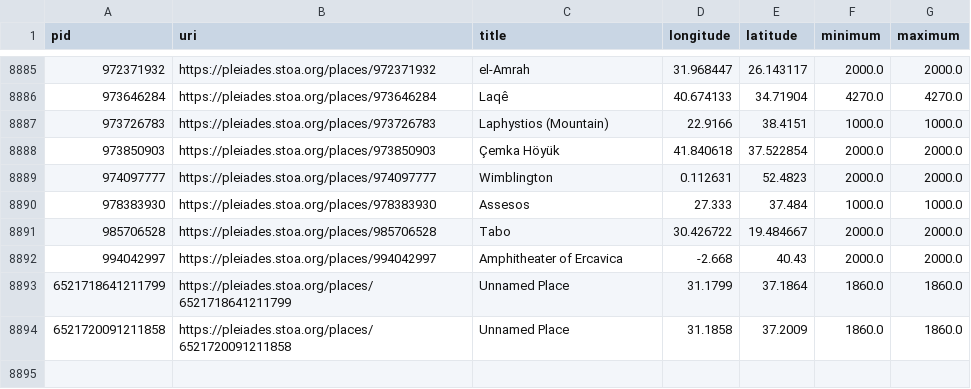
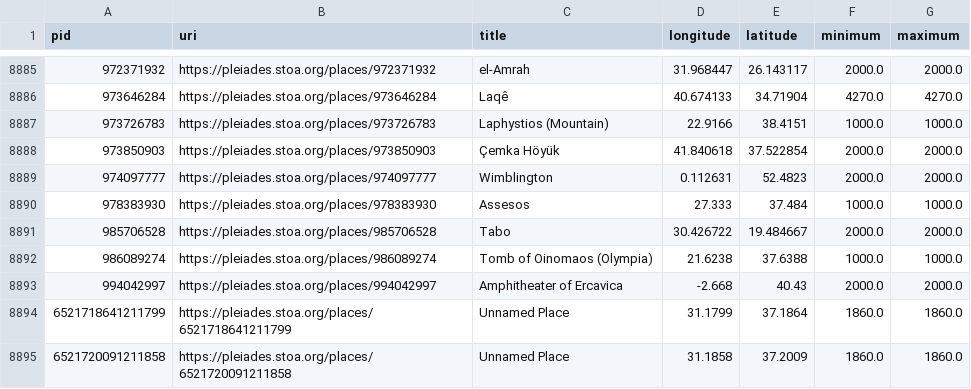
Before and after one commit to isawnyu/pleiades.datasets, a CSV file: data/data_quality/poor_accuracy.csv, drawn as a sheet; only a part is shown, gaps mark what is left out; the diff names each change by its address in the sheet, - before the commit and + after, or states it on an @@ line.

Commit message:
updated data quality: 3,604 places with 'rough' precision (i.e., no specific geometry), but not marked 'unlocated'. 8,894 places whose locations have no horizontal accuracy smaller than 1,000 meters. 3 places whose locations have no associated accuracy value. 1 places whose locations include an OSM Way that has been incompletely imported as a Node. 3,211 places that make use of a deprecated place type. 1,368 place titles that include a question mark. 19,945 names that only have values in the 'romanized' field (no 'attested' field value in original language and script). 12,818 places that have no assigned 'modern name'. 27,144 places that have at least one reference without a Zotero URI. 3 places that have at least one reference with an invalid Zotero URI. 15 places with an empty description. 24,413 places whose description is clearly inadequate (i.e., 'cited: BAtlas' or 'A place from the TAVO Index'). 2,721 places from BAtlas that could have complex archaeological remains, but so far lack any connected places (monuments/areas/excavations).

```diff
--- a/data/data_quality/poor_accuracy.csv
+++ b/data/data_quality/poor_accuracy.csv
+row 8892: 986089274 | https://pleiades.stoa.org/places/986089274 | Tomb of Oinomaos (Olympia) | 21.6238 | 37.6388 | 1000.0 | 1000.0
```
Also changed, not shown: data/data_quality/bad_place_type.csv, data/data_quality/rough_not_unlocated.csv, 6 other files.
